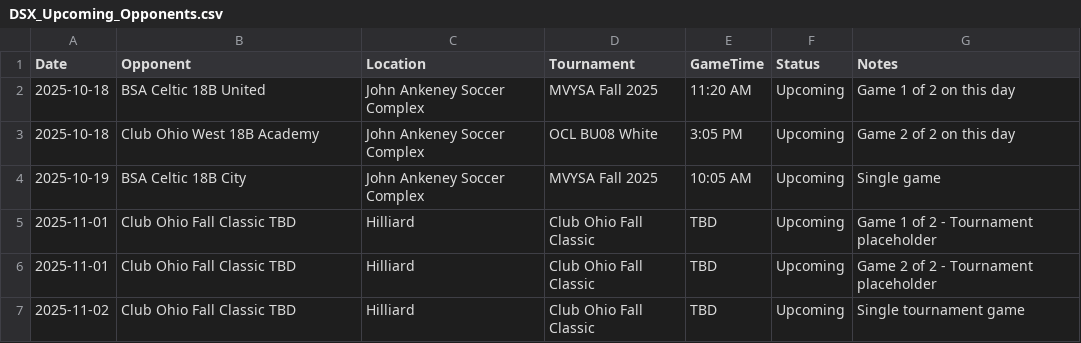
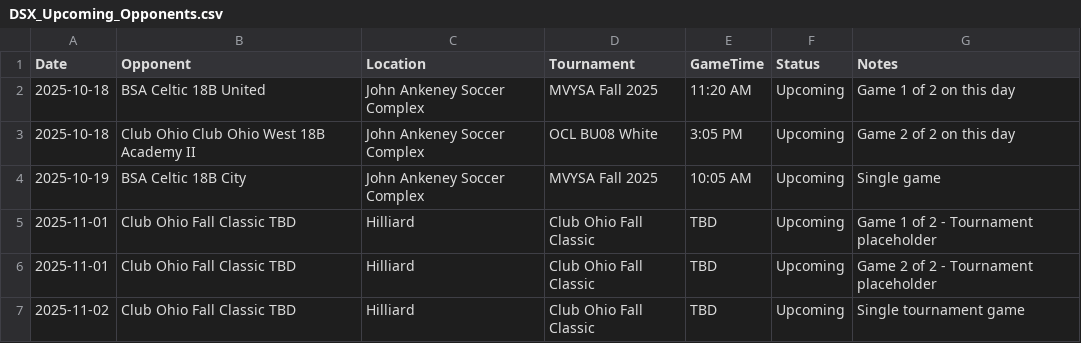
Before and after one commit to LivingRiskyCo/dsx-tracker, a CSV file: DSX_Upcoming_Opponents.csv, drawn as a sheet.

```diff
--- a/DSX_Upcoming_Opponents.csv
+++ b/DSX_Upcoming_Opponents.csv
@@ -2,3 +2,3 @@ Date,Opponent,Location,Tournament,GameTime,Status,Notes
 2025-10-18,BSA Celtic 18B United,John Ankeney Soccer Complex,MVYSA Fall 2025,11:20 AM,Upcoming,Game 1 of 2 on this day
-2025-10-18,Club Ohio West 18B Academy,John Ankeney Soccer Complex,OCL BU08 White,3:05 PM,Upcoming,Game 2 of 2 on this day
+2025-10-18,Club Ohio Club Ohio West 18B Academy II,John Ankeney Soccer Complex,OCL BU08 White,3:05 PM,Upcoming,Game 2 of 2 on this day
 2025-10-19,BSA Celtic 18B City,John Ankeney Soccer Complex,MVYSA Fall 2025,10:05 AM,Upcoming,Single game
```
Also changed, not shown: DSX_Actual_Opponents.csv, DSX_Matches_Fall2025.csv.
